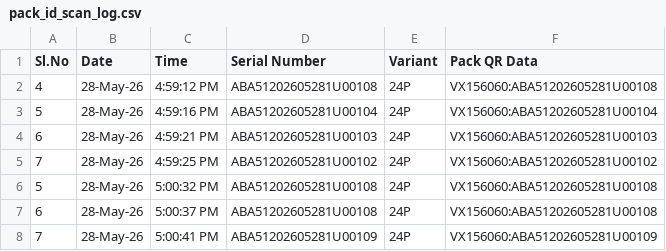
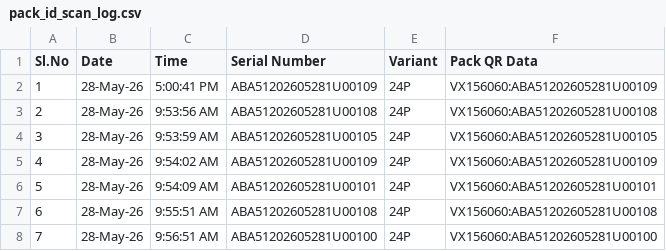
Before and after one commit to Radarcalibration/HV-Label-Printing, a CSV file: api/pack_id_scan_log.csv, drawn as a sheet.

```diff
--- a/api/pack_id_scan_log.csv
+++ b/api/pack_id_scan_log.csv
@@ -1,8 +1,8 @@
 Sl.No,Date,Time,Serial Number,Variant,Pack QR Data
-4,28-May-26,4:59:12 PM,ABA51202605281U00108,24P,VX156060:ABA51202605281U00108
-5,28-May-26,4:59:16 PM,ABA51202605281U00104,24P,VX156060:ABA51202605281U00104
-6,28-May-26,4:59:21 PM,ABA51202605281U00103,24P,VX156060:ABA51202605281U00103
-7,28-May-26,4:59:25 PM,ABA51202605281U00102,24P,VX156060:ABA51202605281U00102
-5,28-May-26,5:00:32 PM,ABA51202605281U00108,24P,VX156060:ABA51202605281U00108
-6,28-May-26,5:00:37 PM,ABA51202605281U00108,24P,VX156060:ABA51202605281U00108
-7,28-May-26,5:00:41 PM,ABA51202605281U00109,24P,VX156060:ABA51202605281U00109
+1,28-May-26,5:00:41 PM,ABA51202605281U00109,24P,VX156060:ABA51202605281U00109
+2,28-May-26,9:53:56 AM,ABA51202605281U00108,24P,VX156060:ABA51202605281U00108
+3,28-May-26,9:53:59 AM,ABA51202605281U00105,24P,VX156060:ABA51202605281U00105
+4,28-May-26,9:54:02 AM,ABA51202605281U00109,24P,VX156060:ABA51202605281U00109
+5,28-May-26,9:54:09 AM,ABA51202605281U00101,24P,VX156060:ABA51202605281U00101
+6,28-May-26,9:55:51 AM,ABA51202605281U00108,24P,VX156060:ABA51202605281U00108
+7,28-May-26,9:56:51 AM,ABA51202605281U00100,24P,VX156060:ABA51202605281U00100
```
Also changed, not shown: api/Dummy_scan_log.csv, 1 other file.
